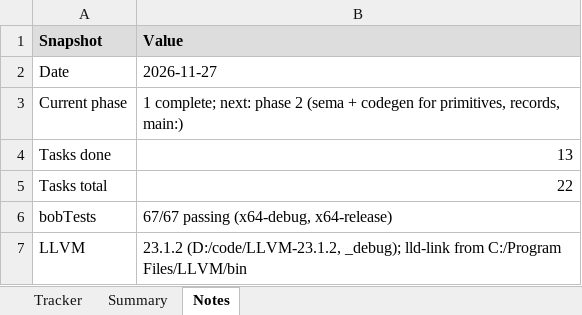
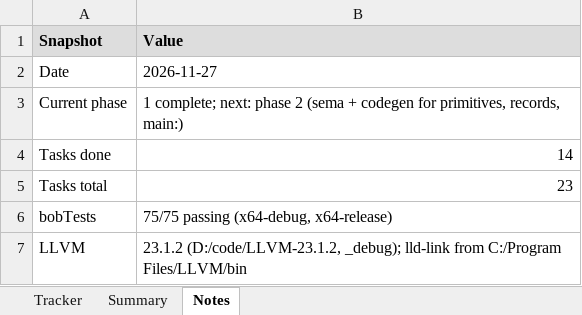
Before and after one commit to jimcrafton/bob, an Excel workbook: docs/project-tracker.xlsx, sheet Notes, drawn as a sheet; values as stored, in another font and other column widths than the file's, no borders; the diff names each change by its address in the sheet, - before the commit and + after, or states it on an @@ line.

```diff
--- a/docs/project-tracker.xlsx (sheet Notes)
+++ b/docs/project-tracker.xlsx (sheet Notes)
-B4 (Value): 13
+B4 (Value): 14
-B5 (Value): 22
+B5 (Value): 23
-B6 (Value): 67/67 passing (x64-debug, x64-release)
+B6 (Value): 75/75 passing (x64-debug, x64-release)
```
Also changed, not shown: sheet Tracker, 9 other files.
